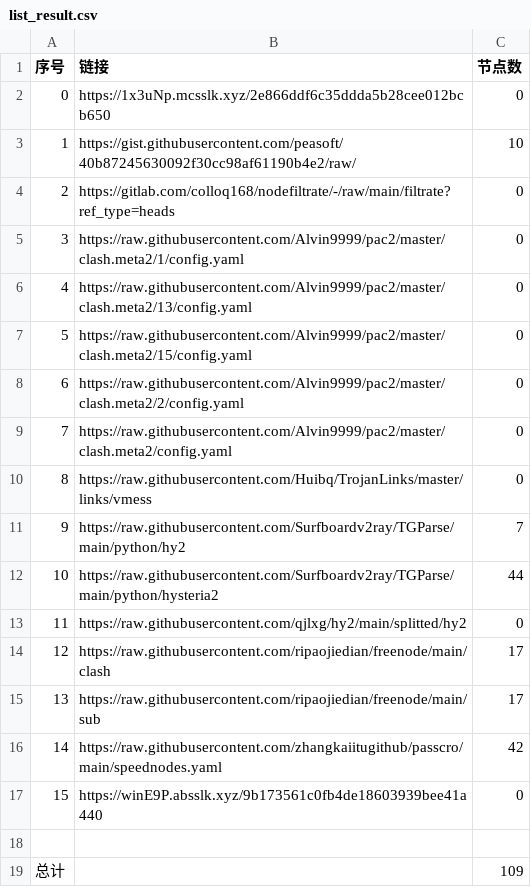
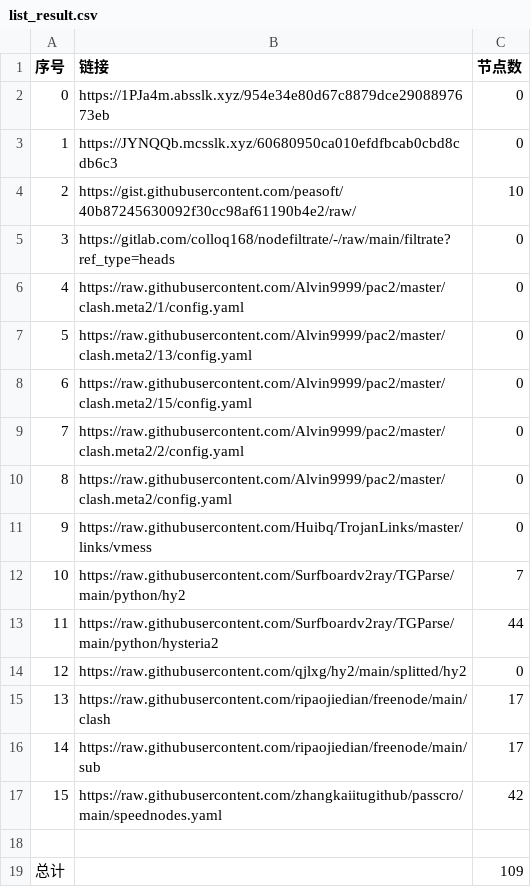
Before and after one commit to suanxidanian/NoMoreWalls, a CSV file: list_result.csv, drawn as a sheet; removed rows and columns are numbered as before the commit, all else as after; the diff names each change by its address in the sheet, - before the commit and + after, or states it on an @@ line.

```diff
--- a/list_result.csv
+++ b/list_result.csv
+row 2: 0 | https://1PJa4m.absslk.xyz/954e34e80d67c8879dce2908897673eb | 0
@@ column A (序号) renumbered between rows 3 and 17 @@
-B3 (链接): https://1x3uNp.mcsslk.xyz/2e866ddf6c35ddda5b28cee012bcb650
+B3 (链接): https://JYNQQb.mcsslk.xyz/60680950ca010efdfbcab0cbd8cdb6c3
-row 17: 15 | https://winE9P.absslk.xyz/9b173561c0fb4de18603939bee41a440 | 0
```
Also changed, not shown: 3 other files.
